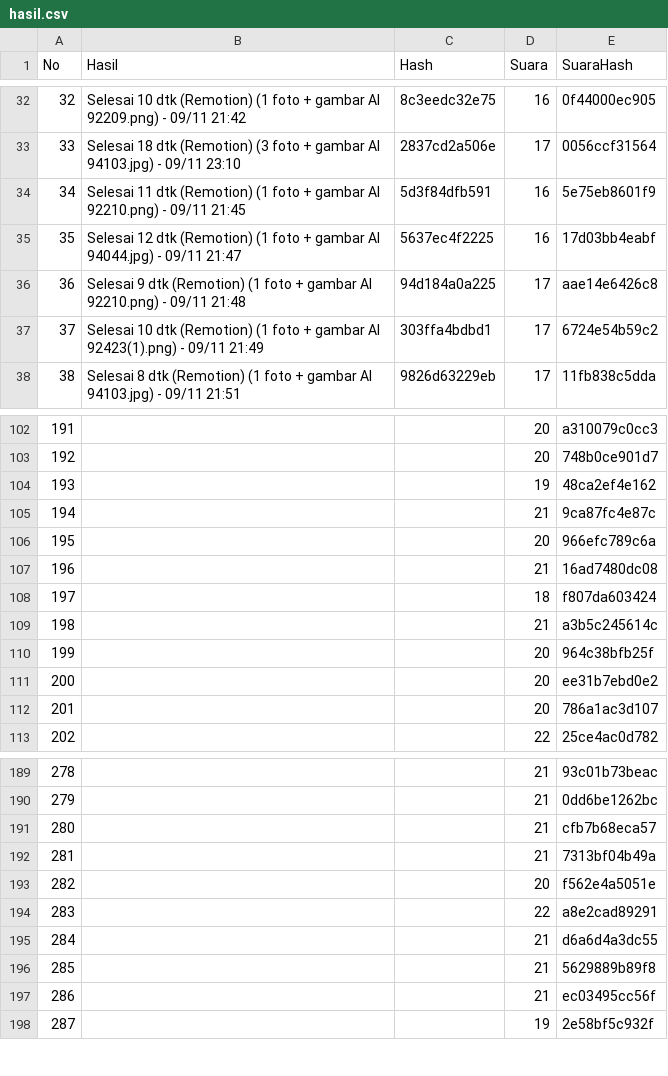
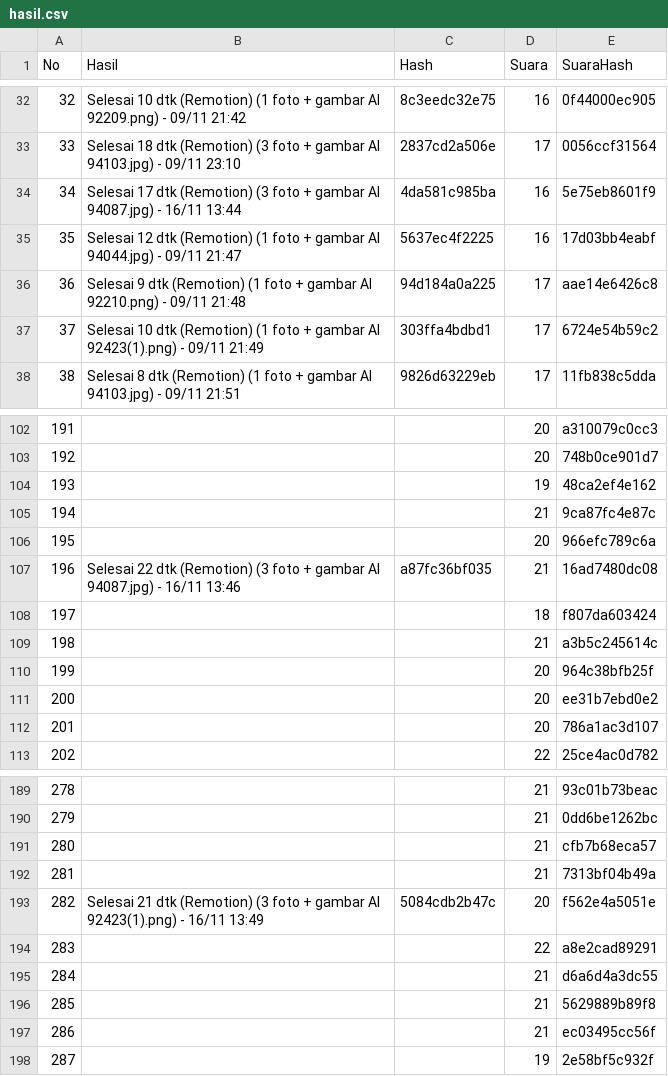
Before and after one commit to richbrillian/affiliate-konten, a CSV file: output/hasil.csv, drawn as a sheet; only a part is shown, gaps mark what is left out.

```diff
--- a/output/hasil.csv
+++ b/output/hasil.csv
@@ -33,3 +33,3 @@ No,Hasil,Hash,Suara,SuaraHash
 33,Selesai 18 dtk (Remotion) (3 foto + gambar AI 94103.jpg) - 09/11 23:10,2837cd2a506e,17,0056ccf31564
-34,Selesai 11 dtk (Remotion) (1 foto + gambar AI 92210.png) - 09/11 21:45,5d3f84dfb591,16,5e75eb8601f9
+34,Selesai 17 dtk (Remotion) (3 foto + gambar AI 94087.jpg) - 16/11 13:44,4da581c985ba,16,5e75eb8601f9
 35,Selesai 12 dtk (Remotion) (1 foto + gambar AI 94044.jpg) - 09/11 21:47,5637ec4f2225,16,17d03bb4eabf
@@ -106,3 +106,3 @@ No,Hasil,Hash,Suara,SuaraHash
 195,,,20,966efc789c6a
-196,,,21,16ad7480dc08
+196,Selesai 22 dtk (Remotion) (3 foto + gambar AI 94087.jpg) - 16/11 13:46,a87fc36bf035,21,16ad7480dc08
 197,,,18,f807da603424
@@ -192,3 +192,3 @@ No,Hasil,Hash,Suara,SuaraHash
 281,,,21,7313bf04b49a
-282,,,20,f562e4a5051e
+282,Selesai 21 dtk (Remotion) (3 foto + gambar AI 92423(1).png) - 16/11 13:49,5084cdb2b47c,20,f562e4a5051e
 283,,,22,a8e2cad89291
```
Also changed, not shown: 4 other files.
